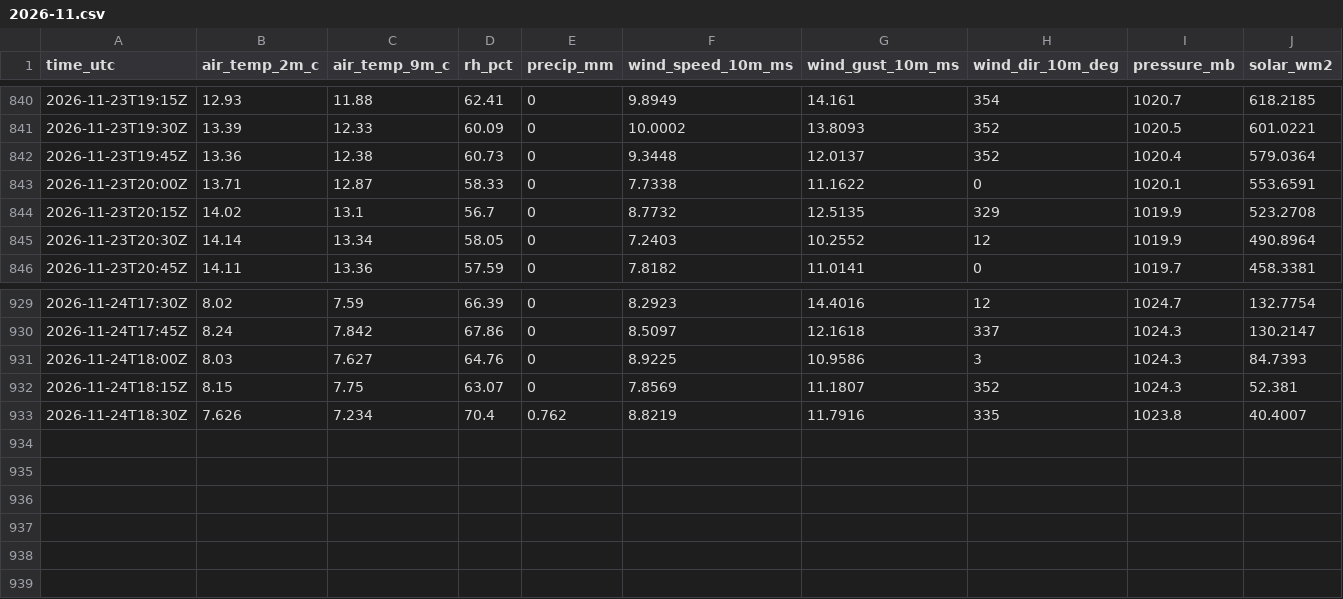
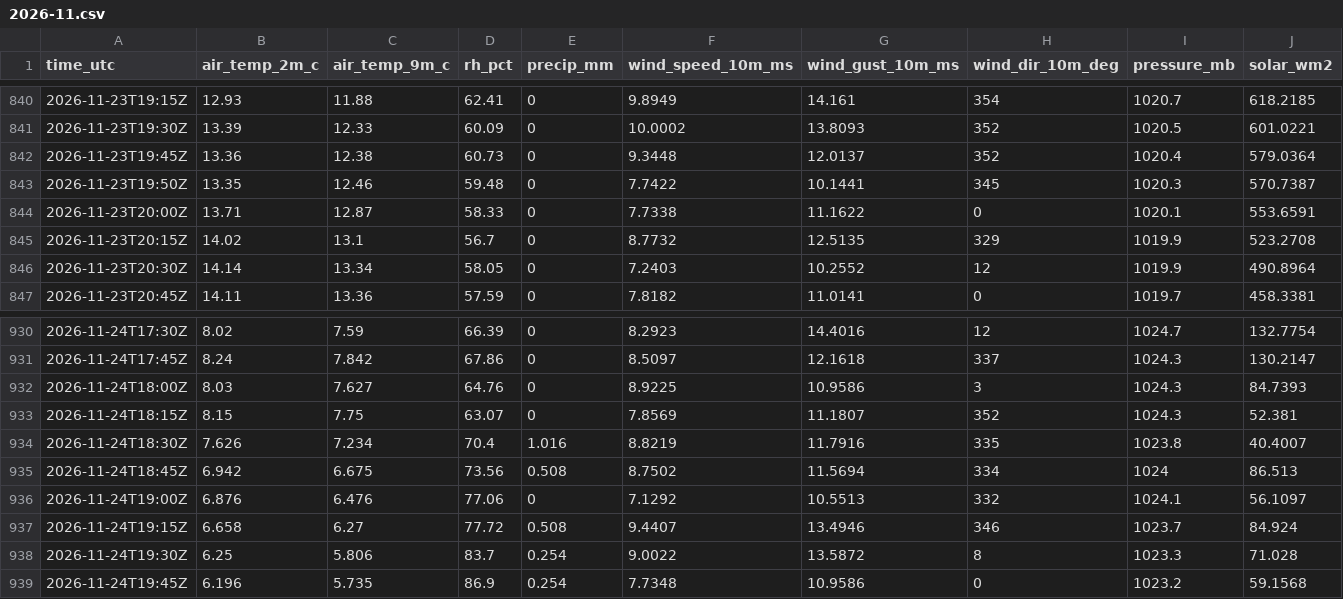
Before and after one commit to strmywxATX/txst-roundrock-weather, a CSV file: data/2026/2026-11.csv, drawn as a sheet; only a part is shown, gaps mark what is left out; addresses are those after the commit; rows hold the shown columns only; the diff names each change by its address in the sheet, - before the commit and + after, or states it on an @@ line.

```diff
--- a/data/2026/2026-11.csv
+++ b/data/2026/2026-11.csv
+row 843: 2026-11-23T19:50Z | 13.35 | 12.46 | 59.48 | 0 | 7.7422 | 10.1441 | 345 | 1020.3 | 570.7387
-E934 (precip_mm): 0.762
+E934 (precip_mm): 1.016
+row 935: 2026-11-24T18:45Z | 6.942 | 6.675 | 73.56 | 0.508 | 8.7502 | 11.5694 | 334 | 1024 | 86.513
+row 936: 2026-11-24T19:00Z | 6.876 | 6.476 | 77.06 | 0 | 7.1292 | 10.5513 | 332 | 1024.1 | 56.1097
+row 937: 2026-11-24T19:15Z | 6.658 | 6.27 | 77.72 | 0.508 | 9.4407 | 13.4946 | 346 | 1023.7 | 84.924
+row 938: 2026-11-24T19:30Z | 6.25 | 5.806 | 83.7 | 0.254 | 9.0022 | 13.5872 | 8 | 1023.3 | 71.028
+row 939: 2026-11-24T19:45Z | 6.196 | 5.735 | 86.9 | 0.254 | 7.7348 | 10.9586 | 0 | 1023.2 | 59.1568
```
Also changed, not shown: 1 other file.
